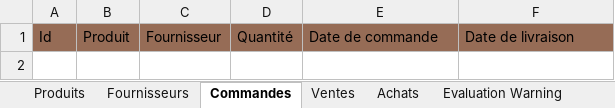
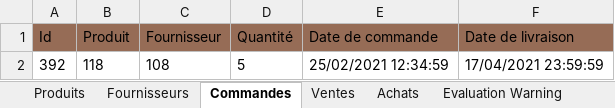
Before and after one commit to AitzaananeNoureddine/GestionStock, an Excel workbook: Gestion/Output/EtatStock.xlsx, sheet Commandes, drawn as a sheet; values as stored, in another font and other column widths than the file's, no borders; the diff names each change by its address in the sheet, - before the commit and + after, or states it on an @@ line.

```diff
--- a/Gestion/Output/EtatStock.xlsx (sheet Commandes)
+++ b/Gestion/Output/EtatStock.xlsx (sheet Commandes)
+row 2: 392 | 118 | 108 | 5 | 25/02/2021 12:34:59 | 17/04/2021 23:59:59
```
Also changed, not shown: sheet Ventes, sheet Produits, sheet Achats, sheet Fournisseurs, 5 other files.
